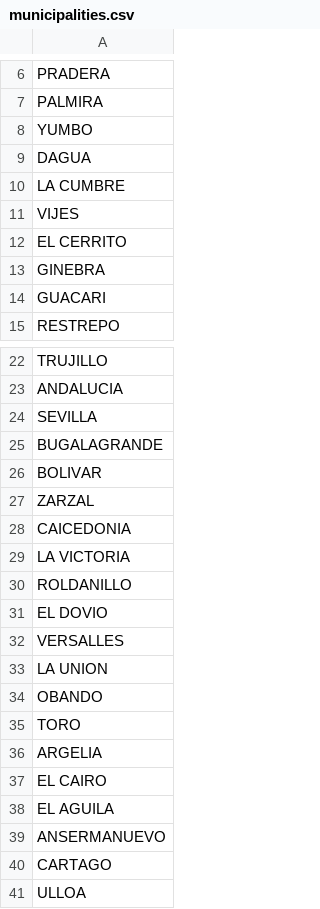
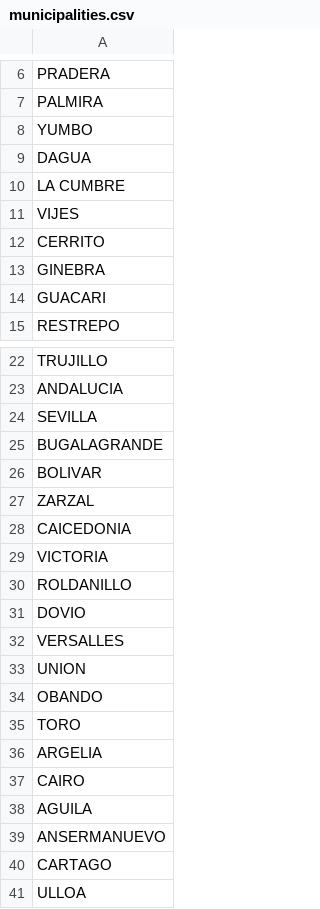
Before and after one commit to Rockthor1106/Shortest_Ways_Valle_Del_Cauca, a CSV file: data/municipalities.csv, drawn as a sheet; only a part is shown, gaps mark what is left out.

```diff
--- a/data/municipalities.csv
+++ b/data/municipalities.csv
@@ -11,3 +11,3 @@ LA CUMBRE
 VIJES
-EL CERRITO
+CERRITO
 GINEBRA
@@ -28,7 +28,7 @@ ZARZAL
 CAICEDONIA
-LA VICTORIA
+VICTORIA
 ROLDANILLO
-EL DOVIO
+DOVIO
 VERSALLES
-LA UNION
+UNION
 OBANDO
@@ -36,4 +36,4 @@ TORO
 ARGELIA
-EL CAIRO
-EL AGUILA
+CAIRO
+AGUILA
 ANSERMANUEVO
```
Also changed, not shown: 2 other files.
